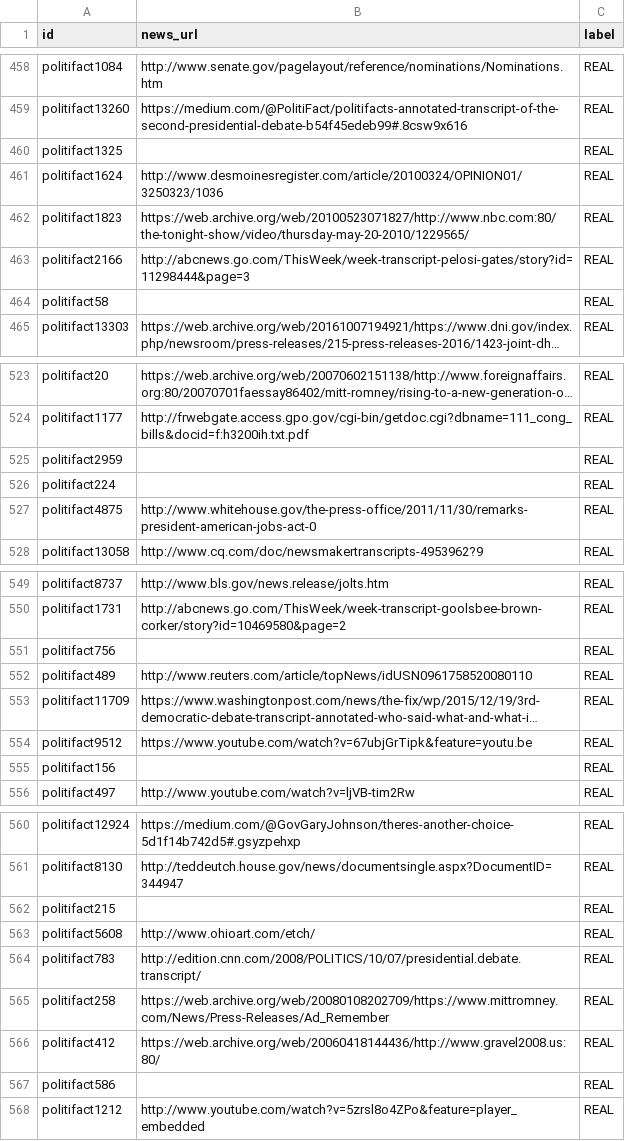
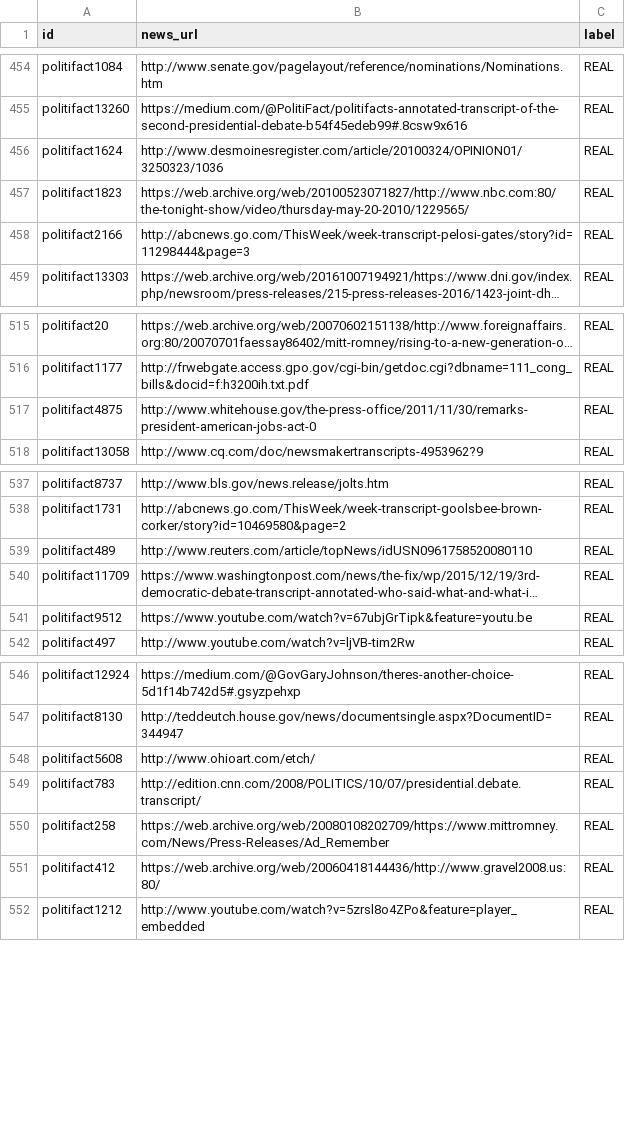
Before and after one commit to ichbinkour/fake-news-predictor, a CSV file: djangoserver/datasets/politifact_data.csv, drawn as a sheet; only a part is shown, gaps mark what is left out; long unchanged cells end in …; removed rows and columns are numbered as before the commit, all else as after; the diff covers the shown part only; the diff names each change by its address in the sheet, - before the commit and + after, or states it on an @@ line.

```diff
--- a/djangoserver/datasets/politifact_data.csv
+++ b/djangoserver/datasets/politifact_data.csv
-row 460: politifact1325 |  | REAL
-row 464: politifact58 |  | REAL
-row 525: politifact2959 |  | REAL
-row 526: politifact224 |  | REAL
-row 551: politifact756 |  | REAL
-row 555: politifact156 |  | REAL
-row 562: politifact215 |  | REAL
-row 567: politifact586 |  | REAL
```
Also changed, not shown: 54 removed rows and 1 moved row elsewhere in this file, 29 other files.
